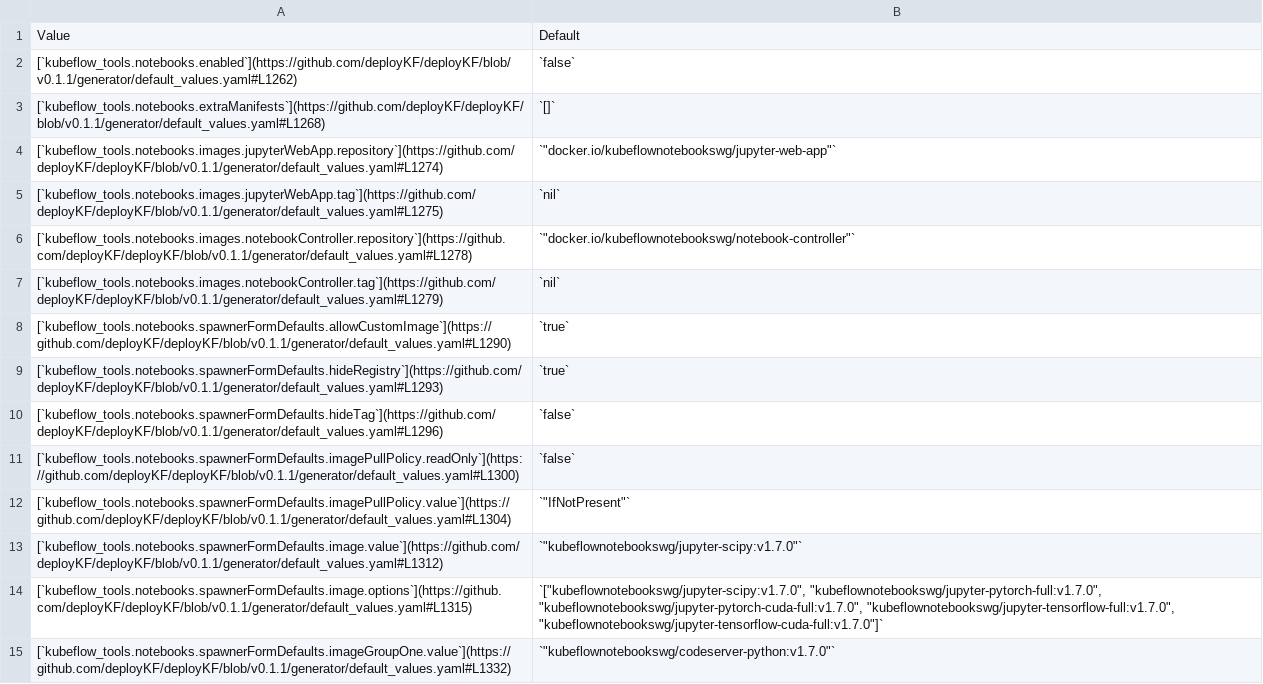
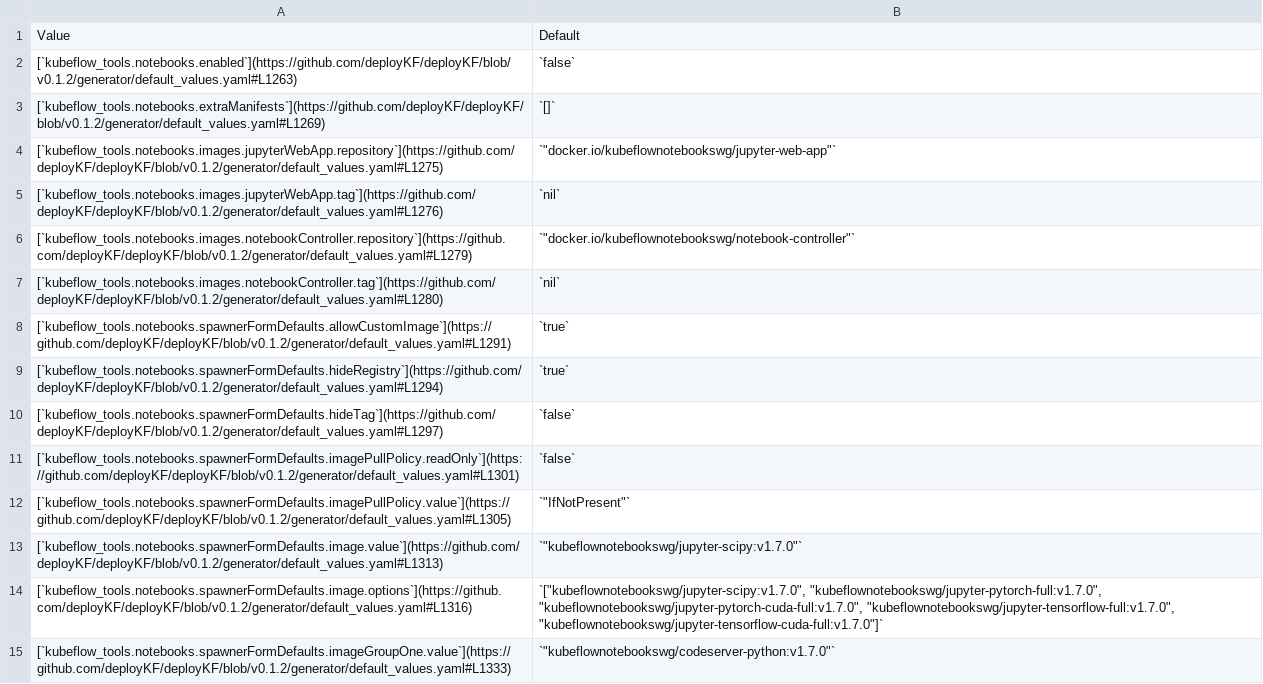
Before and after one commit to deployKF/website, a CSV file: reference/deploykf-values--kubeflow_tools.notebooks.csv, drawn as a sheet; only a part is shown; the diff covers the shown part only.

Commit message:
Deployed cb50548 with MkDocs version: 1.5.3

```diff
--- a/reference/deploykf-values--kubeflow_tools.notebooks.csv
+++ b/reference/deploykf-values--kubeflow_tools.notebooks.csv
@@ -1,15 +1,15 @@
 Value,Default
-[`kubeflow_tools.notebooks.enabled`](https://github.com/deployKF/deployKF/blob/v0.1.1/generator/default_values.yaml#L1262),`false`
-[`kubeflow_tools.notebooks.extraManifests`](https://github.com/deployKF/deployKF/blob/v0.1.1/generator/default_values.yaml#L1268),`[]`
-[`kubeflow_tools.notebooks.images.jupyterWebApp.repository`](https://github.com/deployKF/deployKF/blob/v0.1.1/generator/default_values.yaml#L1274),"`""docker.io/kubeflownotebookswg/jupyter-web-app""`"
-[`kubeflow_tools.notebooks.images.jupyterWebApp.tag`](https://github.com/deployKF/deployKF/blob/v0.1.1/generator/default_values.yaml#L1275),`nil`
-[`kubeflow_tools.notebooks.images.notebookController.repository`](https://github.com/deployKF/deployKF/blob/v0.1.1/generator/default_values.yaml#L1278),"`""docker.io/kubeflownotebookswg/notebook-controller""`"
-[`kubeflow_tools.notebooks.images.notebookController.tag`](https://github.com/deployKF/deployKF/blob/v0.1.1/generator/default_values.yaml#L1279),`nil`
-[`kubeflow_tools.notebooks.spawnerFormDefaults.allowCustomImage`](https://github.com/deployKF/deployKF/blob/v0.1.1/generator/default_values.yaml#L1290),`true`
-[`kubeflow_tools.notebooks.spawnerFormDefaults.hideRegistry`](https://github.com/deployKF/deployKF/blob/v0.1.1/generator/default_values.yaml#L1293),`true`
-[`kubeflow_tools.notebooks.spawnerFormDefaults.hideTag`](https://github.com/deployKF/deployKF/blob/v0.1.1/generator/default_values.yaml#L1296),`false`
-[`kubeflow_tools.notebooks.spawnerFormDefaults.imagePullPolicy.readOnly`](https://github.com/deployKF/deployKF/blob/v0.1.1/generator/default_values.yaml#L1300),`false`
-[`kubeflow_tools.notebooks.spawnerFormDefaults.imagePullPolicy.value`](https://github.com/deployKF/deployKF/blob/v0.1.1/generator/default_values.yaml#L1304),"`""IfNotPresent""`"
-[`kubeflow_tools.notebooks.spawnerFormDefaults.image.value`](https://github.com/deployKF/deployKF/blob/v0.1.1/generator/default_values.yaml#L1312),"`""kubeflownotebookswg/jupyter-scipy:v1.7.0""`"
-[`kubeflow_tools.notebooks.spawnerFormDefaults.image.options`](https://github.com/deployKF/deployKF/blob/v0.1.1/generator/default_values.yaml#L1315),"`[""kubeflownotebookswg/jupyter-scipy:v1.7.0"", ""kubeflownotebookswg/jupyter-pytorch-full:v1.7.0"", ""kubeflownotebookswg/jupyter-pytorch-cuda-full:v1.7.0"", ""kubeflownotebookswg/jupyter-tensorflow-full:v1.7.0"", ""kubeflownotebookswg/jupyter-tensorflow-cuda-full:v1.7.0""]`"
-[`kubeflow_tools.notebooks.spawnerFormDefaults.imageGroupOne.value`](https://github.com/deployKF/deployKF/blob/v0.1.1/generator/default_values.yaml#L1332),"`""kubeflownotebookswg/codeserver-python:v1.7.0""`"
+[`kubeflow_tools.notebooks.enabled`](https://github.com/deployKF/deployKF/blob/v0.1.2/generator/default_values.yaml#L1263),`false`
+[`kubeflow_tools.notebooks.extraManifests`](https://github.com/deployKF/deployKF/blob/v0.1.2/generator/default_values.yaml#L1269),`[]`
+[`kubeflow_tools.notebooks.images.jupyterWebApp.repository`](https://github.com/deployKF/deployKF/blob/v0.1.2/generator/default_values.yaml#L1275),"`""docker.io/kubeflownotebookswg/jupyter-web-app""`"
+[`kubeflow_tools.notebooks.images.jupyterWebApp.tag`](https://github.com/deployKF/deployKF/blob/v0.1.2/generator/default_values.yaml#L1276),`nil`
+[`kubeflow_tools.notebooks.images.notebookController.repository`](https://github.com/deployKF/deployKF/blob/v0.1.2/generator/default_values.yaml#L1279),"`""docker.io/kubeflownotebookswg/notebook-controller""`"
+[`kubeflow_tools.notebooks.images.notebookController.tag`](https://github.com/deployKF/deployKF/blob/v0.1.2/generator/default_values.yaml#L1280),`nil`
+[`kubeflow_tools.notebooks.spawnerFormDefaults.allowCustomImage`](https://github.com/deployKF/deployKF/blob/v0.1.2/generator/default_values.yaml#L1291),`true`
+[`kubeflow_tools.notebooks.spawnerFormDefaults.hideRegistry`](https://github.com/deployKF/deployKF/blob/v0.1.2/generator/default_values.yaml#L1294),`true`
+[`kubeflow_tools.notebooks.spawnerFormDefaults.hideTag`](https://github.com/deployKF/deployKF/blob/v0.1.2/generator/default_values.yaml#L1297),`false`
+[`kubeflow_tools.notebooks.spawnerFormDefaults.imagePullPolicy.readOnly`](https://github.com/deployKF/deployKF/blob/v0.1.2/generator/default_values.yaml#L1301),`false`
+[`kubeflow_tools.notebooks.spawnerFormDefaults.imagePullPolicy.value`](https://github.com/deployKF/deployKF/blob/v0.1.2/generator/default_values.yaml#L1305),"`""IfNotPresent""`"
+[`kubeflow_tools.notebooks.spawnerFormDefaults.image.value`](https://github.com/deployKF/deployKF/blob/v0.1.2/generator/default_values.yaml#L1313),"`""kubeflownotebookswg/jupyter-scipy:v1.7.0""`"
+[`kubeflow_tools.notebooks.spawnerFormDefaults.image.options`](https://github.com/deployKF/deployKF/blob/v0.1.2/generator/default_values.yaml#L1316),"`[""kubeflownotebookswg/jupyter-scipy:v1.7.0"", ""kubeflownotebookswg/jupyter-pytorch-full:v1.7.0"", ""kubeflownotebookswg/jupyter-pytorch-cuda-full:v1.7.0"", ""kubeflownotebookswg/jupyter-tensorflow-full:v1.7.0"", ""kubeflownotebookswg/jupyter-tensorflow-cuda-full:v1.7.0""]`"
+[`kubeflow_tools.notebooks.spawnerFormDefaults.imageGroupOne.value`](https://github.com/deployKF/deployKF/blob/v0.1.2/generator/default_values.yaml#L1333),"`""kubeflownotebookswg/codeserver-python:v1.7.0""`"
```
Also changed, not shown: 38 edited cells elsewhere in this file, reference/deploykf-values--kubeflow_tools.pipelines.csv, reference/deploykf-values--kubeflow_tools.poddefaults_webhook.csv, 47 other files.
